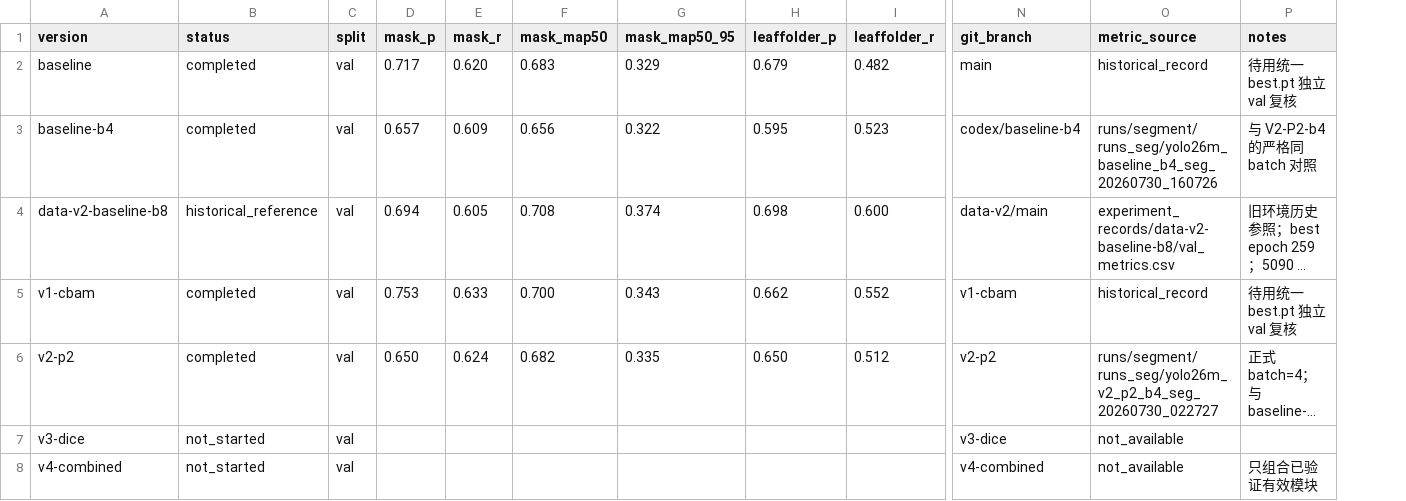
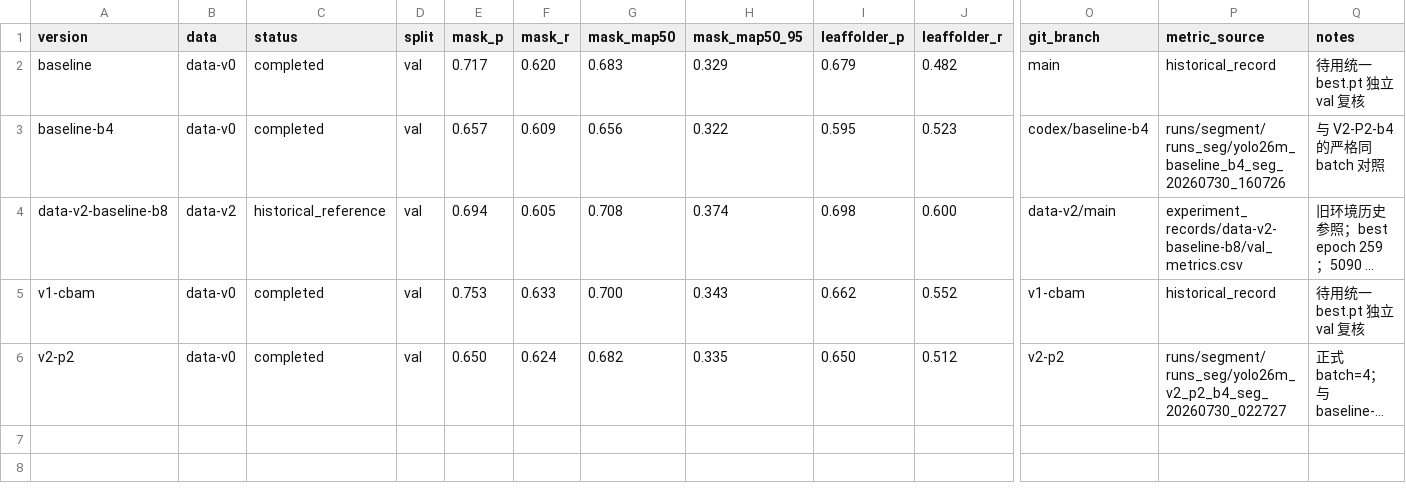
Before and after one commit to xiaojiegenga/yolo_plus, a CSV file: experiment_records/comparison.csv, drawn as a sheet; only a part is shown, gaps mark what is left out; long unchanged cells end in …; removed rows and columns are numbered as before the commit, all else as after; rows hold the shown columns only; the diff names each change by its address in the sheet, - before the commit and + after, or states it on an @@ line.

Commit message:
sync local experiment records and training workflow

```diff
--- a/experiment_records/comparison.csv
+++ b/experiment_records/comparison.csv
+column B (data), rows 2-6: data-v0 | data-v0 | data-v2 | data-v0 | data-v0
-row 7: v3-dice | not_started | val |  |  |  |  |  |  | v3-dice | not_available
-row 8: v4-combined | not_started | val |  |  |  |  |  |  | v4-combined | not_available | 只组合已验证有效模块
```
Also changed, not shown: 9 other files.
